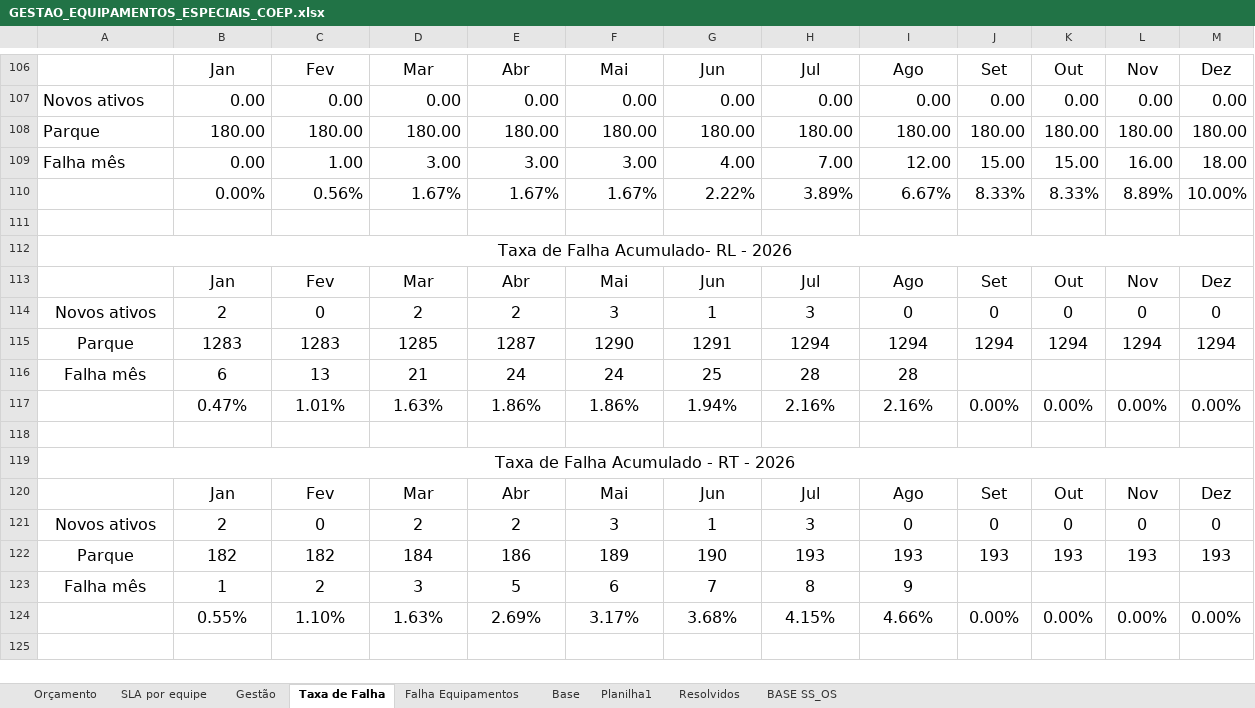
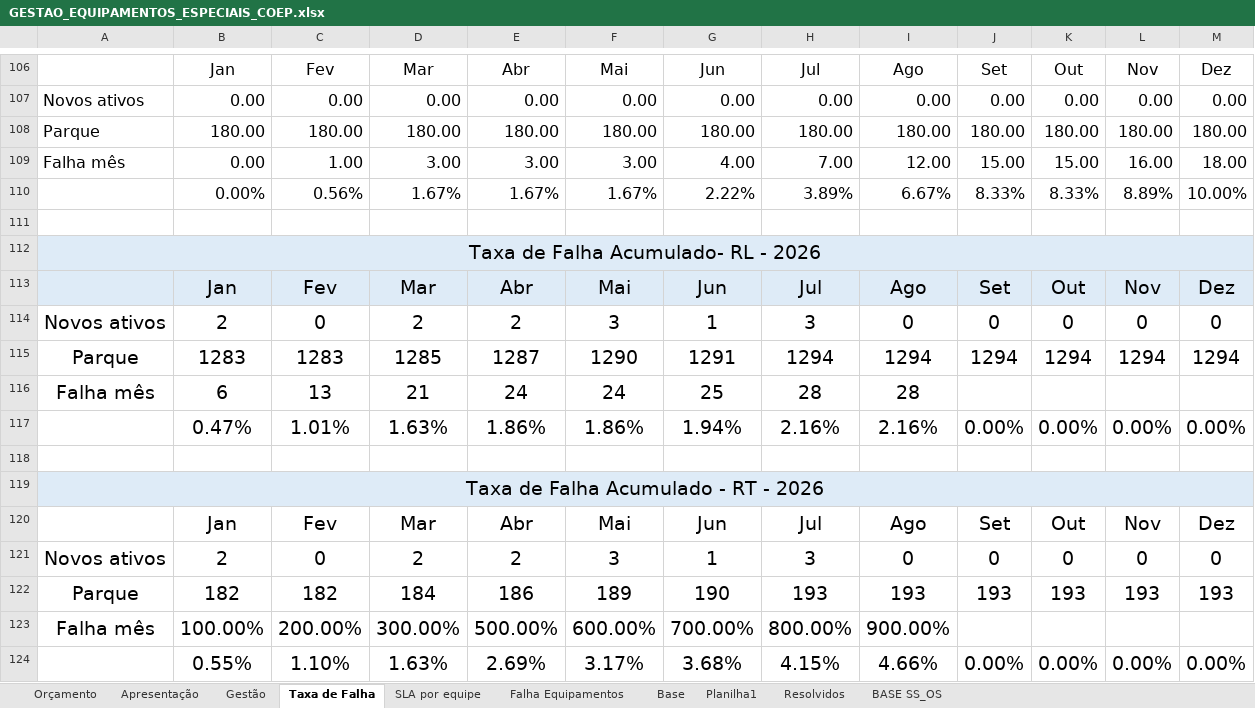
Before and after one commit to LGRSV/vera-pc, an Excel workbook: data/raw/GESTAO_EQUIPAMENTOS_ESPECIAIS_COEP.xlsx, sheet Taxa de Falha, drawn as a sheet; only a part is shown, gaps mark what is left out; values as stored, in another font and other column widths than the file's, no borders; removed rows and columns are numbered as before the commit, all else as after; the diff names each change by its address in the sheet, - before the commit and + after, or states it on an @@ line.

```diff
--- a/data/raw/GESTAO_EQUIPAMENTOS_ESPECIAIS_COEP.xlsx (sheet Taxa de Falha)
+++ b/data/raw/GESTAO_EQUIPAMENTOS_ESPECIAIS_COEP.xlsx (sheet Taxa de Falha)
+sheet tab: Apresentação
@@ sheet tab order changed: Orçamento | Apresentação | Gestão | Taxa de Falha | SLA por equipe | Falha Equipamentos | Base | Planilha1 | Resolvidos | BASE SS_OS @@
@@ A112 text size: larger @@
-A112:M113 fill: none
+A112:M113 fill: #DEEBF7
@@ B113:M113 text size: larger @@
@@ A114:M115 text size: larger @@
@@ A116:I116 text size: larger @@
@@ B117:M117 text size: larger @@
@@ A119 text size: larger @@
-A119:M119 fill: none
+A119:M119 fill: #DEEBF7
@@ B120:M120 text size: larger @@
@@ A121:M122 text size: larger @@
-row 123: Falha mês | 1 | 2 | 3 | 5 | 6 | 7 | 8 | 9
+row 123: Falha mês | 100.00% | 200.00% | 300.00% | 500.00% | 600.00% | 700.00% | 800.00% | 900.00%
@@ B124:M124 text size: larger @@
```
Also changed, not shown: sheet Gestão, sheet Orçamento, sheet Resolvidos, sheet Planilha1, sheet BASE SS_OS, sheet SLA por equipe, formulas that keep their value, hidden cells, charts or pictures, 2 other files.
